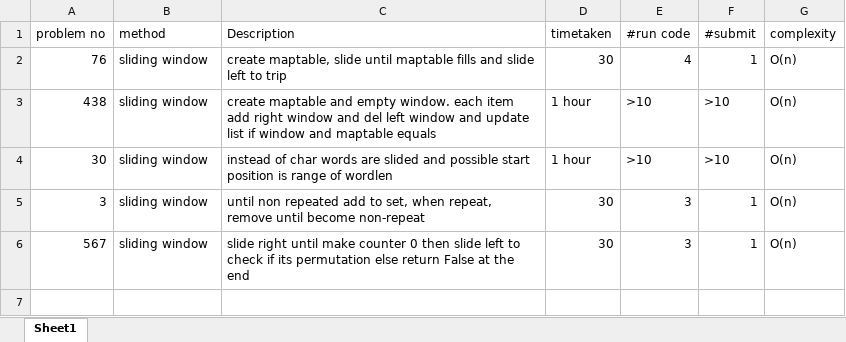
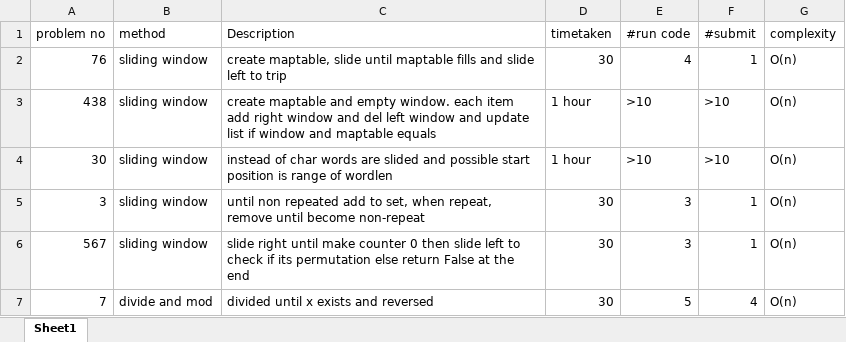
Before and after one commit to gokulramanaa/leedcodeanalysis, an Excel workbook: probtracker.xlsx, sheet Sheet1, drawn as a sheet; values as stored, in another font and other column widths than the file's, no borders; the diff names each change by its address in the sheet, - before the commit and + after, or states it on an @@ line.

```diff
--- a/probtracker.xlsx (sheet Sheet1)
+++ b/probtracker.xlsx (sheet Sheet1)
+row 7: 7 | divide and mod | divided until x exists and reversed | 30 | 5 | 4 | O(n)
```
Also changed, not shown: 1 other file.
